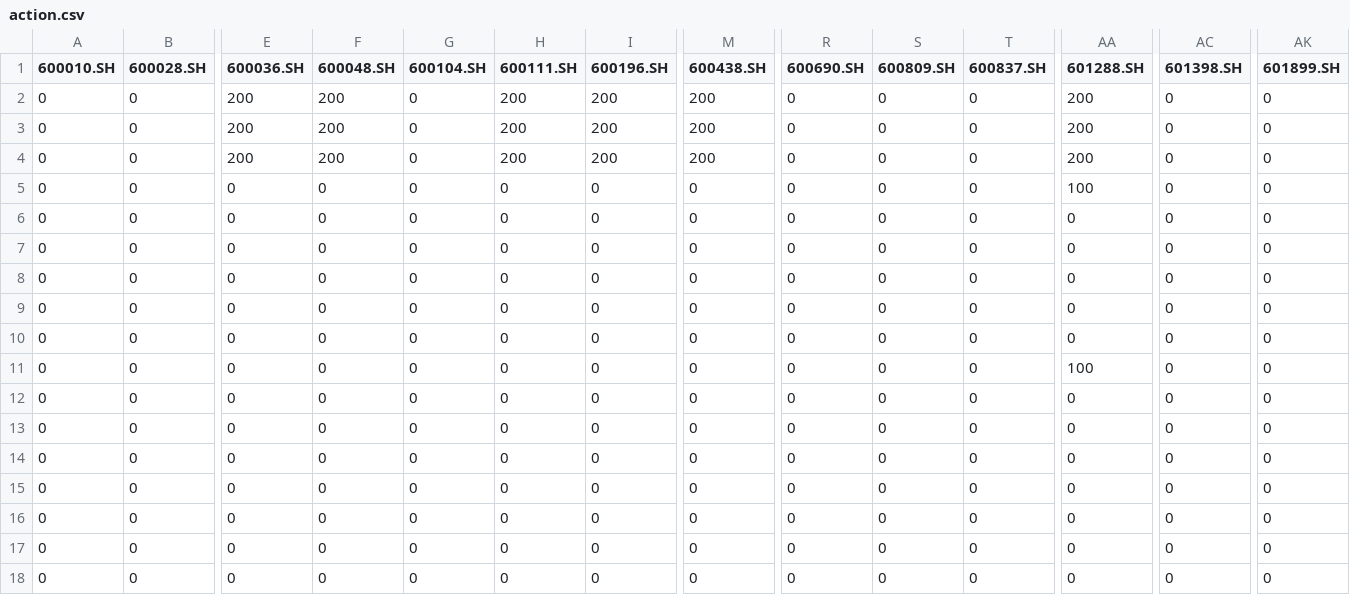
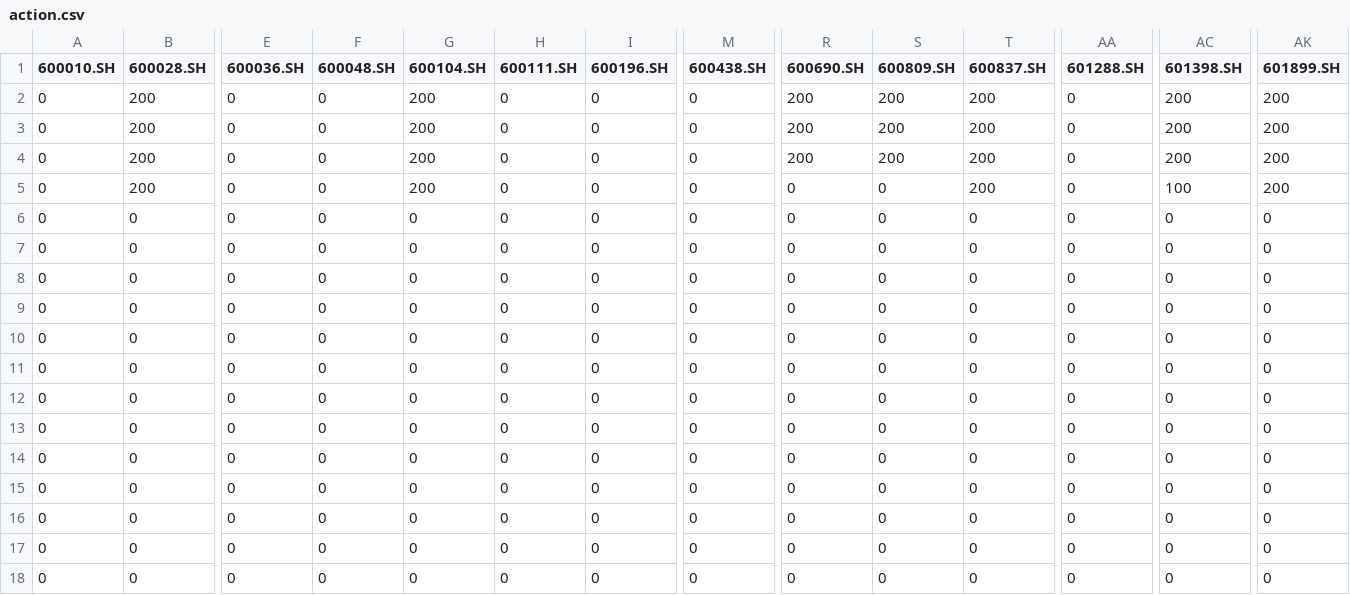
Before and after one commit to codecutey/FinRL, a CSV file: 强化学习课程Project/results/ddpg/action.csv, drawn as a sheet; only a part is shown, gaps mark what is left out; the diff covers the shown part only; the diff names each change by its address in the sheet, - before the commit and + after, or states it on an @@ line.

```diff
--- a/强化学习课程Project/results/ddpg/action.csv
+++ b/强化学习课程Project/results/ddpg/action.csv
-B2:B5 (600028.SH): 0
+B2:B5 (600028.SH): 200
-E2:E4 (600036.SH): 200
+E2:E4 (600036.SH): 0
-F2:F4 (600048.SH): 200
+F2:F4 (600048.SH): 0
-G2:G5 (600104.SH): 0
+G2:G5 (600104.SH): 200
-H2:H4 (600111.SH): 200
+H2:H4 (600111.SH): 0
-I2:I4 (600196.SH): 200
+I2:I4 (600196.SH): 0
-M2:M4 (600438.SH): 200
+M2:M4 (600438.SH): 0
-R2:R4 (600690.SH): 0
+R2:R4 (600690.SH): 200
-S2:S4 (600809.SH): 0
+S2:S4 (600809.SH): 200
-T2:T5 (600837.SH): 0
+T2:T5 (600837.SH): 200
-AA2:AA4 (601288.SH): 200
+AA2:AA4 (601288.SH): 0
-AC2:AC4 (601398.SH): 0
+AC2:AC4 (601398.SH): 200
-AK2:AK5 (601899.SH): 0
+AK2:AK5 (601899.SH): 200
-AA5 (601288.SH): 100
+AA5 (601288.SH): 0
-AC5 (601398.SH): 0
+AC5 (601398.SH): 100
-AA11 (601288.SH): 100
+AA11 (601288.SH): 0
```
Also changed, not shown: 16 edited cells elsewhere in this file, 强化学习课程Project/results/ddpg/progress.csv, 17 other files.
